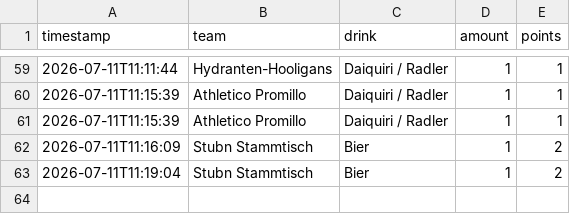
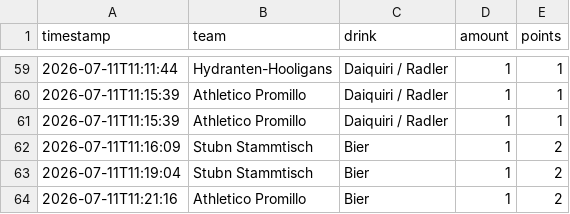
Before and after one commit to JojoMojoe/dritteHalbzeit, a CSV file: buchungen.csv, drawn as a sheet; only a part is shown, gaps mark what is left out; the diff names each change by its address in the sheet, - before the commit and + after, or states it on an @@ line.

```diff
--- a/buchungen.csv
+++ b/buchungen.csv
+row 64: 2026-07-11T11:21:16 | Athletico Promillo | Bier | 1 | 2
```
Also changed, not shown: 2 other files.
